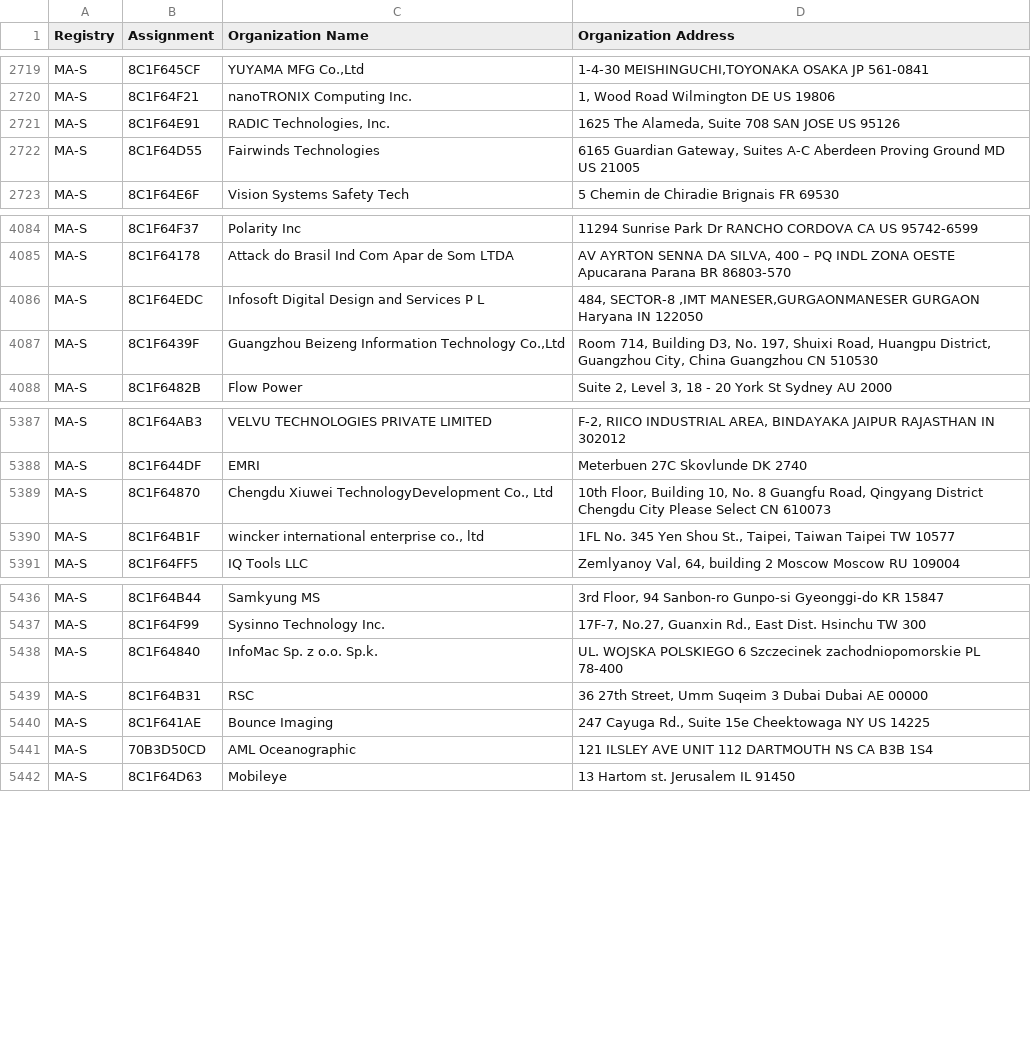
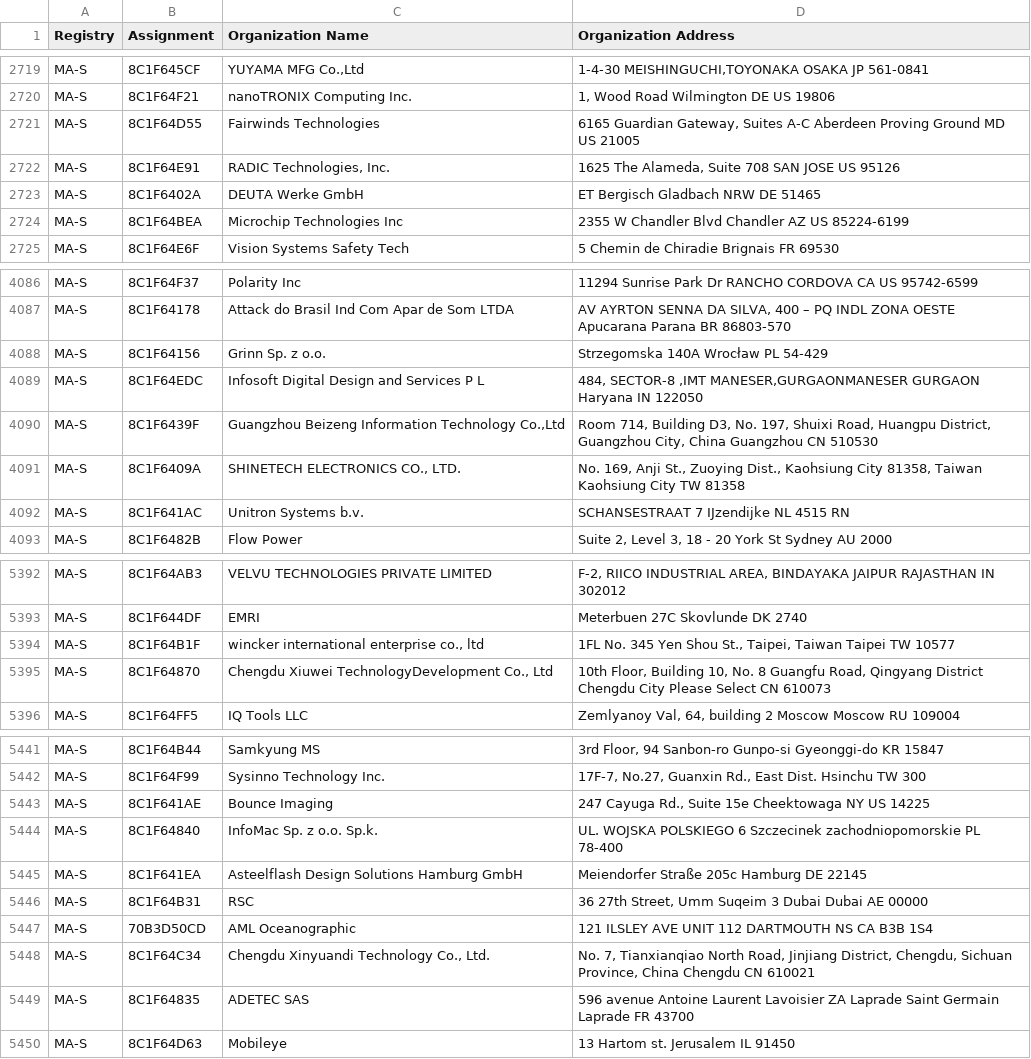
Before and after one commit to netdisco/upstream-sources, a CSV file: ieee/MA/MA-S.csv, drawn as a sheet; only a part is shown, gaps mark what is left out; the diff covers the shown part only.

```diff
--- a/ieee/MA/MA-S.csv
+++ b/ieee/MA/MA-S.csv
@@ -2720,4 +2720,6 @@ MA-S,8C1F645CF,"YUYAMA MFG Co.,Ltd","1-4-30 MEISHINGUCHI,TOYONAKA OSAKA JP 561-0
 MA-S,8C1F64F21,nanoTRONIX Computing Inc.,"1, Wood Road Wilmington DE US  19806 "
-MA-S,8C1F64E91,"RADIC Technologies, Inc.","1625 The Alameda, Suite 708 SAN JOSE  US 95126 "
 MA-S,8C1F64D55,Fairwinds Technologies,"6165 Guardian Gateway, Suites A-C  Aberdeen Proving Ground MD US 21005 "
+MA-S,8C1F64E91,"RADIC Technologies, Inc.","1625 The Alameda, Suite 708 SAN JOSE  US 95126 "
+MA-S,8C1F6402A,DEUTA Werke GmbH,ET Bergisch Gladbach NRW DE 51465
+MA-S,8C1F64BEA,Microchip Technologies Inc,2355 W Chandler Blvd Chandler AZ US 85224-6199
 MA-S,8C1F64E6F,Vision Systems Safety Tech,5 Chemin de Chiradie Brignais  FR 69530
@@ -4085,4 +4087,7 @@ MA-S,8C1F64F37,Polarity Inc,11294 Sunrise Park Dr RANCHO CORDOVA CA US 95742-659
 MA-S,8C1F64178,Attack do Brasil Ind Com Apar de Som LTDA,"AV AYRTON SENNA DA SILVA, 400 – PQ INDL ZONA OESTE Apucarana Parana BR 86803-570 "
+MA-S,8C1F64156,Grinn Sp. z o.o.,Strzegomska 140A Wrocław  PL 54-429
 MA-S,8C1F64EDC,Infosoft Digital Design and Services P L,"484, SECTOR-8 ,IMT MANESER,GURGAONMANESER GURGAON Haryana IN 122050 "
 MA-S,8C1F6439F,"Guangzhou Beizeng Information Technology Co.,Ltd","Room 714, Building D3, No. 197, Shuixi Road, Huangpu District, Guangzhou City, China Guangzhou  CN 510530 "
+MA-S,8C1F6409A,"SHINETECH ELECTRONICS CO., LTD.","No. 169, Anji St., Zuoying Dist., Kaohsiung City 81358, Taiwan Kaohsiung City  TW 81358 "
+MA-S,8C1F641AC,Unitron Systems b.v.,SCHANSESTRAAT 7 IJzendijke  NL 4515 RN
 MA-S,8C1F6482B,Flow Power,"Suite 2, Level 3, 18 - 20 York St Sydney  AU 2000 "
@@ -5388,4 +5393,4 @@ MA-S,8C1F64AB3,VELVU TECHNOLOGIES PRIVATE LIMITED,"F-2, RIICO INDUSTRIAL AREA, B
 MA-S,8C1F644DF,EMRI,Meterbuen 27C Skovlunde  DK 2740
-MA-S,8C1F64870,"Chengdu Xiuwei TechnologyDevelopment Co., Ltd","10th Floor, Building 10, No. 8 Guangfu Road, Qingyang District Chengdu City Please Select CN 610073 "
 MA-S,8C1F64B1F,"wincker international enterprise co., ltd","1FL No. 345 Yen Shou St., Taipei, Taiwan Taipei  TW 10577 "
+MA-S,8C1F64870,"Chengdu Xiuwei TechnologyDevelopment Co., Ltd","10th Floor, Building 10, No. 8 Guangfu Road, Qingyang District Chengdu City Please Select CN 610073 "
 MA-S,8C1F64FF5,IQ Tools LLC,"Zemlyanoy Val, 64, building 2 Moscow Moscow RU 109004 "
@@ -5437,6 +5442,9 @@ MA-S,8C1F64B44,Samkyung MS,"3rd Floor, 94 Sanbon-ro  Gunpo-si Gyeonggi-do KR 158
 MA-S,8C1F64F99,Sysinno Technology Inc.,"17F-7, No.27, Guanxin Rd., East Dist. Hsinchu  TW 300 "
+MA-S,8C1F641AE,Bounce Imaging,"247 Cayuga Rd., Suite 15e Cheektowaga NY US 14225 "
 MA-S,8C1F64840,InfoMac Sp. z o.o. Sp.k.,UL. WOJSKA POLSKIEGO 6 Szczecinek zachodniopomorskie PL 78-400
+MA-S,8C1F641EA,Asteelflash Design Solutions Hamburg GmbH,Meiendorfer Straße 205c Hamburg  DE 22145
 MA-S,8C1F64B31,RSC,"36 27th Street, Umm Suqeim 3 Dubai Dubai AE 00000 "
-MA-S,8C1F641AE,Bounce Imaging,"247 Cayuga Rd., Suite 15e Cheektowaga NY US 14225 "
 MA-S,70B3D50CD,AML Oceanographic,121 ILSLEY AVE UNIT 112 DARTMOUTH NS CA  B3B 1S4
+MA-S,8C1F64C34,"Chengdu Xinyuandi Technology Co., Ltd.","No. 7, Tianxianqiao North Road, Jinjiang District, Chengdu, Sichuan Province, China Chengdu  CN 610021 "
+MA-S,8C1F64835,ADETEC SAS,596 avenue Antoine Laurent Lavoisier ZA Laprade Saint Germain Laprade  FR 43700
 MA-S,8C1F64D63,Mobileye,13 Hartom st. Jerusalem  IL 91450
```
Also changed, not shown: 1 added row and 60 moved rows elsewhere in this file, ieee/MA/MA-M.csv, 5 other files.
